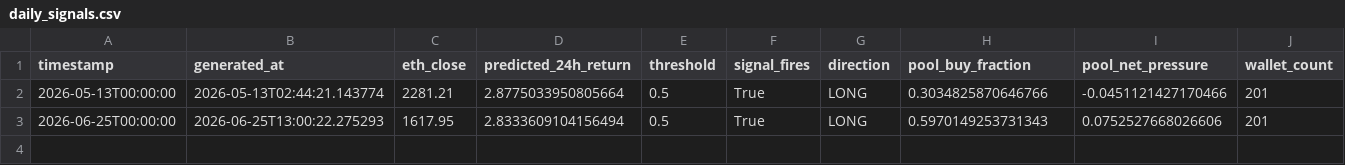
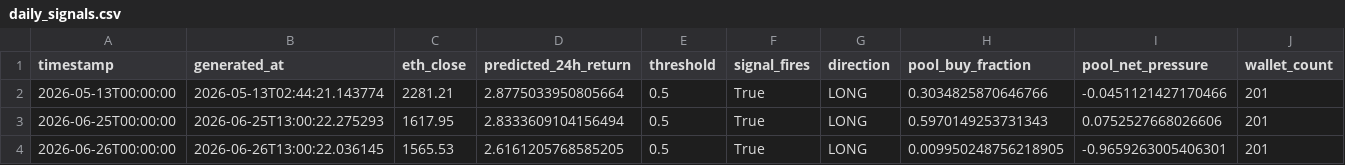
Before and after one commit to colinmchugh33/vesper_capital, a CSV file: data/live_signals/daily_signals.csv, drawn as a sheet; only a part is shown; rows hold the shown columns only; the diff names each change by its address in the sheet, - before the commit and + after, or states it on an @@ line.

Commit message:
Live signal 2026-06-26 00:00 | LONG | pred=+2.6161% | ETH=$1,566

```diff
--- a/data/live_signals/daily_signals.csv
+++ b/data/live_signals/daily_signals.csv
+row 4: 2026-06-26T00:00:00 | 2026-06-26T13:00:22.036145 | 1565.53 | 2.6161205768585205 | 0.5 | True | LONG | 0.009950248756218905 | -0.9659263005406301 | 201
```
Also changed, not shown: 1 other file.
